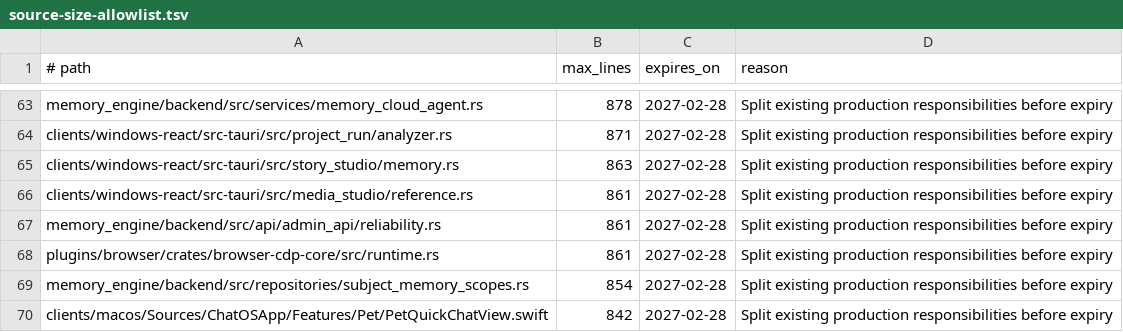
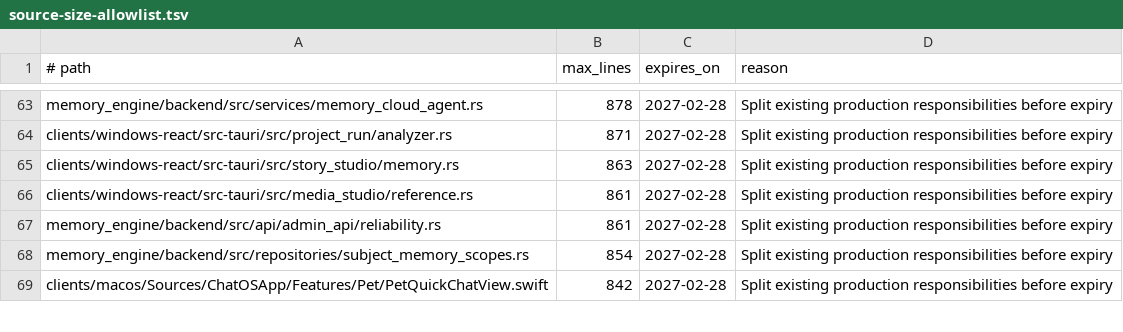
Before and after one commit to leeoohoo/chatos_rs, a TSV file: scripts/source-size-allowlist.tsv, drawn as a sheet; only a part is shown, gaps mark what is left out.

```diff
--- a/scripts/source-size-allowlist.tsv
+++ b/scripts/source-size-allowlist.tsv
@@ -67,3 +67,2 @@ clients/windows-react/src-tauri/src/media_studio/reference.rs	861	2027-02-28	Spl
 memory_engine/backend/src/api/admin_api/reliability.rs	861	2027-02-28	Split existing production responsibilities before expiry
-plugins/browser/crates/browser-cdp-core/src/runtime.rs	861	2027-02-28	Split existing production responsibilities before expiry
 memory_engine/backend/src/repositories/subject_memory_scopes.rs	854	2027-02-28	Split existing production responsibilities before expiry
```
Also changed, not shown: scripts/oversized-source-allowlist.tsv, 3 other files.
